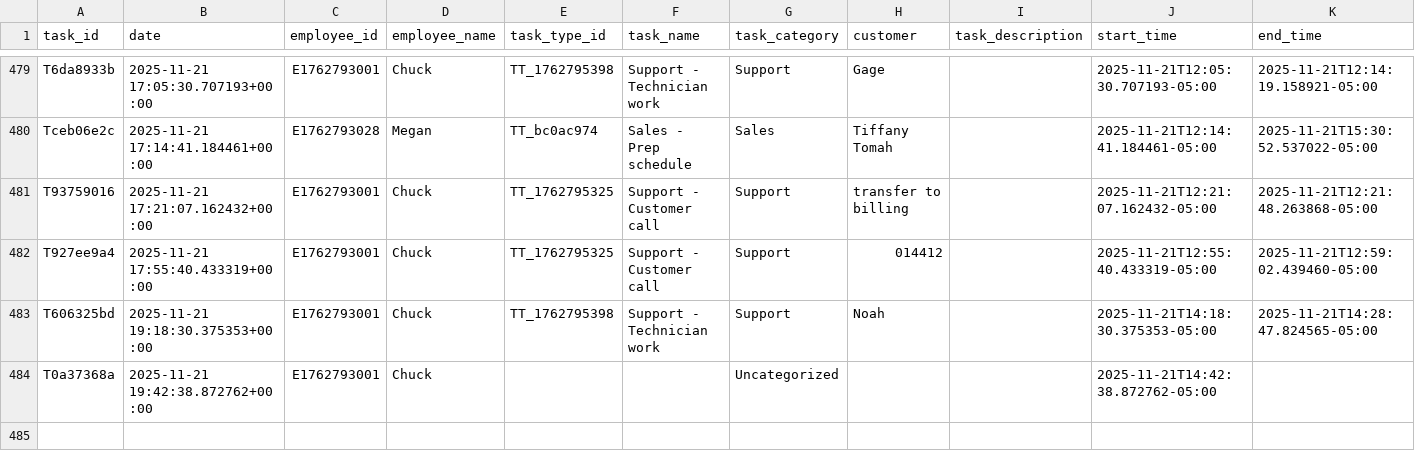
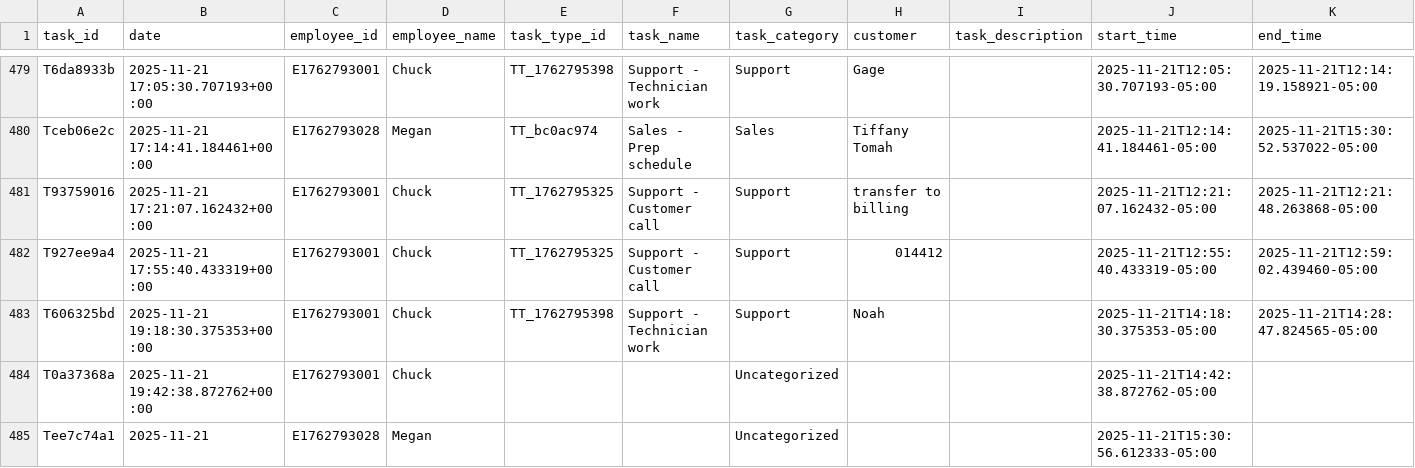
Before and after one commit to pwngithub/Employeetime, a CSV file: Data/tasks.csv, drawn as a sheet; only a part is shown, gaps mark what is left out; rows hold the shown columns only; the diff names each change by its address in the sheet, - before the commit and + after, or states it on an @@ line.

Commit message:
Add Tee7c74a1

```diff
--- a/Data/tasks.csv
+++ b/Data/tasks.csv
+row 485: Tee7c74a1 | 2025-11-21 | E1762793028 | Megan |  |  | Uncategorized |  |  | 2025-11-21T15:30:56.612333-05:00
```
